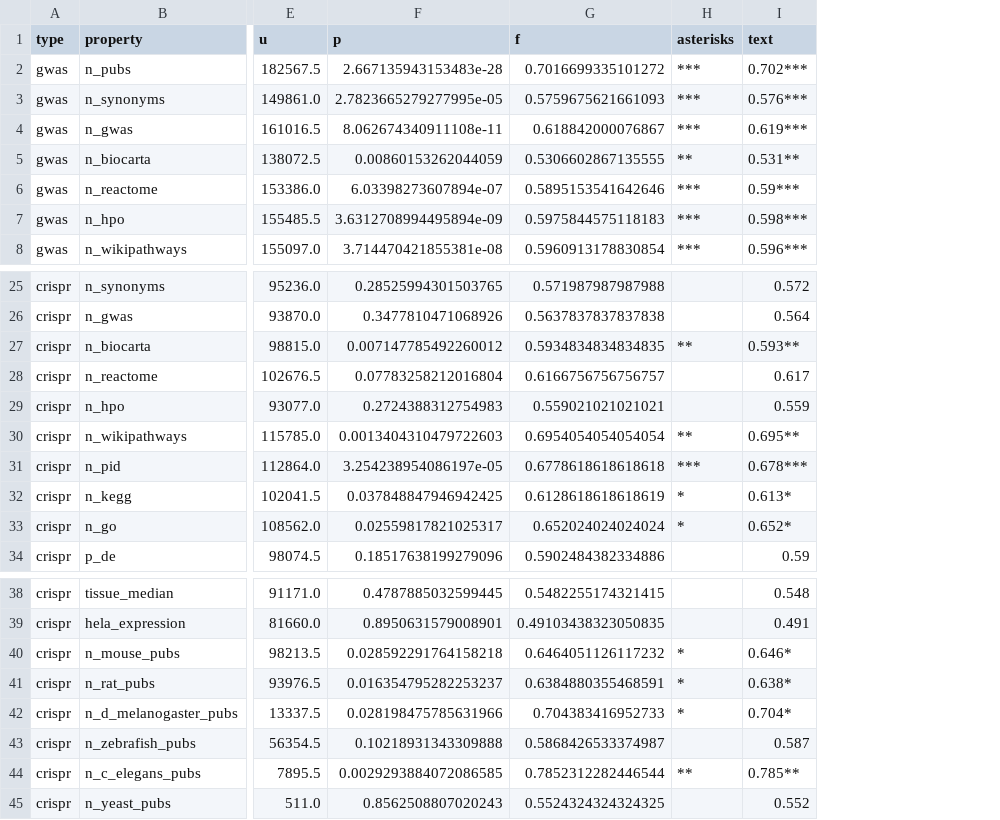
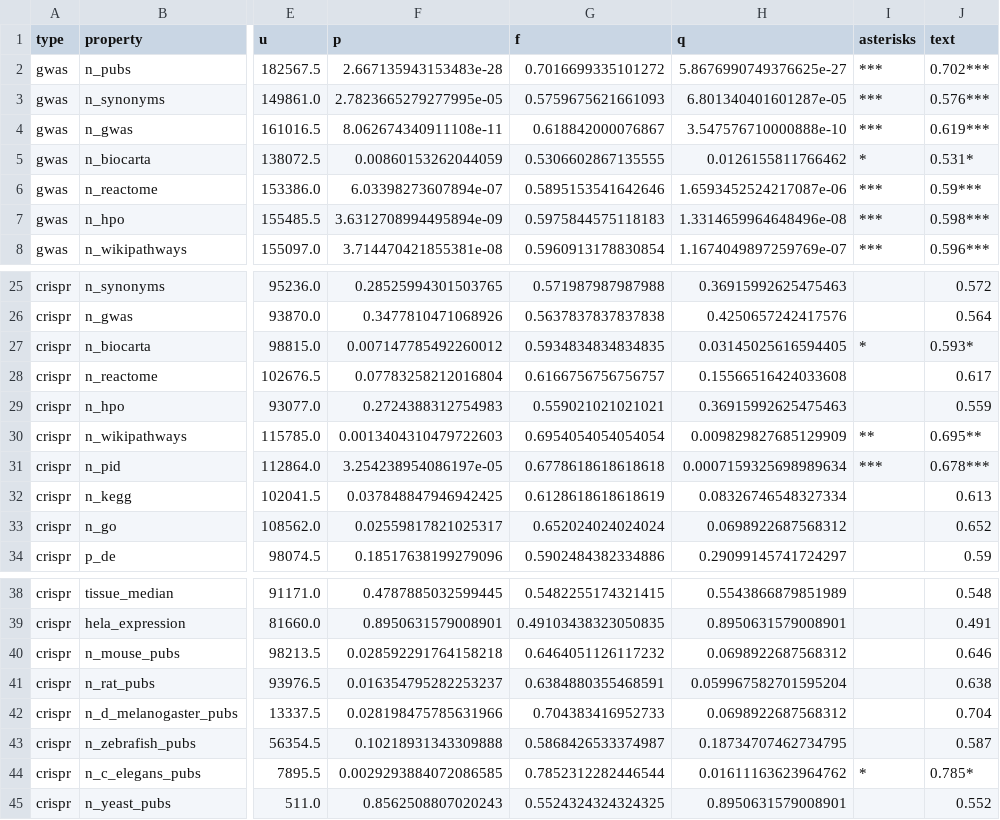
Before and after one commit to amarallab/fmug_analysis, a CSV file: data/continuous_table_eval_230728.csv, drawn as a sheet; only a part is shown, gaps mark what is left out; addresses are those after the commit; the diff covers the shown part only; the diff names each change by its address in the sheet, - before the commit and + after, or states it on an @@ line.

```diff
--- a/data/continuous_table_eval_230728.csv
+++ b/data/continuous_table_eval_230728.csv
+column H (q), rows 2-8: 5.8676990749376625e-27 | 6.801340401601287e-05 | 3.547576710000888e-10 | 0.0126155811766462 | 1.6593452524217087e-06 | 1.3314659964648496e-08 | 1.1674049897259769e-07; rows 25-34: 0.36915992625475463 | 0.4250657242417576 | 0.03145025616594405 | 0.15566516424033608 | 0.36915992625475463 | 0.009829827685129909 | 0.0007159325698989634 | 0.08326746548327334 | 0.0698922687568312 | 0.29099145741724297; rows 38-45: 0.5543866879851989 | 0.8950631579008901 | 0.0698922687568312 | 0.059967582701595204 | 0.0698922687568312 | 0.18734707462734795 | 0.01611163623964762 | 0.8950631579008901
-I5 (asterisks): **
+I5 (asterisks): *
-J5 (text): 0.531**
+J5 (text): 0.531*
-I27 (asterisks): **
+I27 (asterisks): *
-J27 (text): 0.593**
+J27 (text): 0.593*
-I32:I33 (asterisks): *
+I32:I33 (asterisks): (empty)
-J32 (text): 0.613*
+J32 (text): 0.613
-J33 (text): 0.652*
+J33 (text): 0.652
-I40:I42 (asterisks): *
+I40:I42 (asterisks): (empty)
-J40 (text): 0.646*
+J40 (text): 0.646
-J41 (text): 0.638*
+J41 (text): 0.638
-J42 (text): 0.704*
+J42 (text): 0.704
-I44 (asterisks): **
+I44 (asterisks): *
-J44 (text): 0.785**
+J44 (text): 0.785*
```
Also changed, not shown: 2 edited cells elsewhere in this file, data/binary_table_eval_230728.csv, data/binary_table_eval_format_230728.csv, 6 other files.
